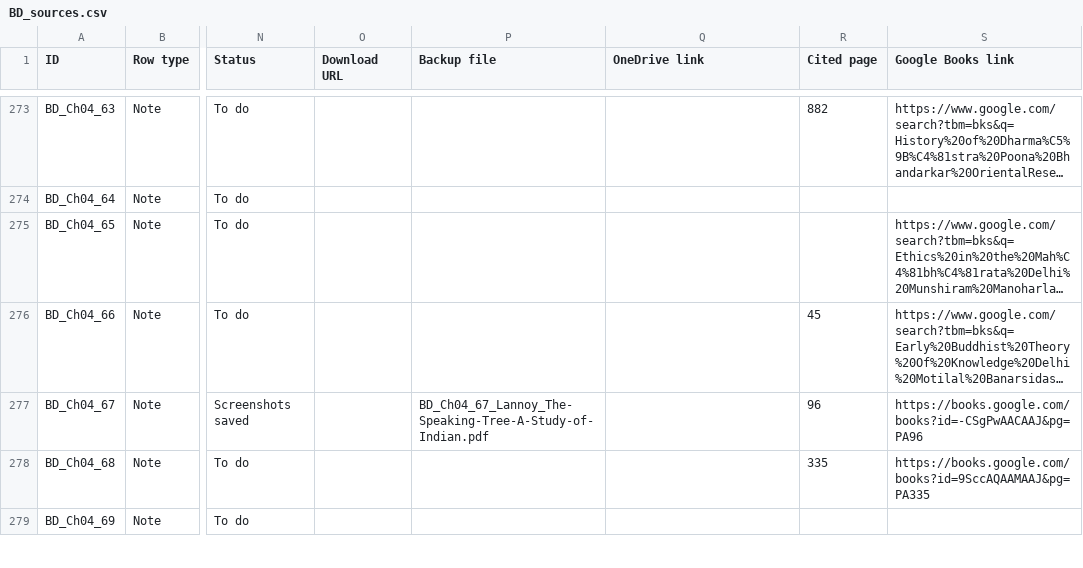
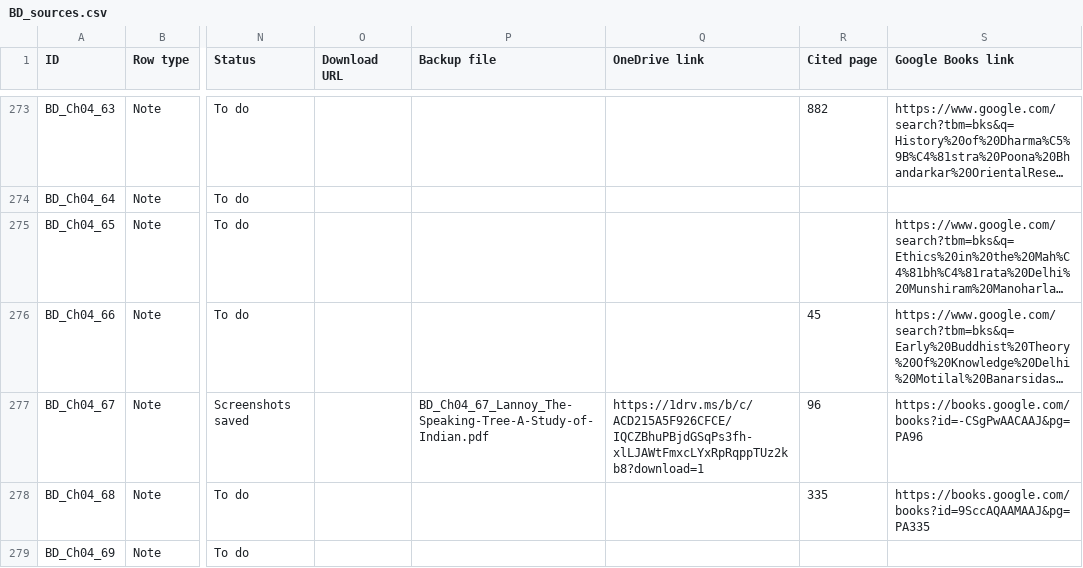
Before and after one commit to ankita-jagdeep123/if-books-backup, a CSV file: books/BD/BD_sources.csv, drawn as a sheet; only a part is shown, gaps mark what is left out; long unchanged cells end in …; the diff covers the shown part only; the diff names each change by its address in the sheet, - before the commit and + after, or states it on an @@ line.

Commit message:
BD round 3: links for 19 Lannoy page screenshots + B147 (Ch01_28); 105 of 316, 19 'Page screenshot' labels. AIFP, BI and BS output unchanged

```diff
--- a/books/BD/BD_sources.csv
+++ b/books/BD/BD_sources.csv
-Q277 (OneDrive link): (empty)
+Q277 (OneDrive link): https://1drv.ms/b/c/ACD215A5F926CFCE/IQCZBhuPBjdGSqPs3fh-xlLJAWtFmxcLYxRpRqppTUz2kb8?download=1
```
Also changed, not shown: 20 edited cells elsewhere in this file, 2 other files.
